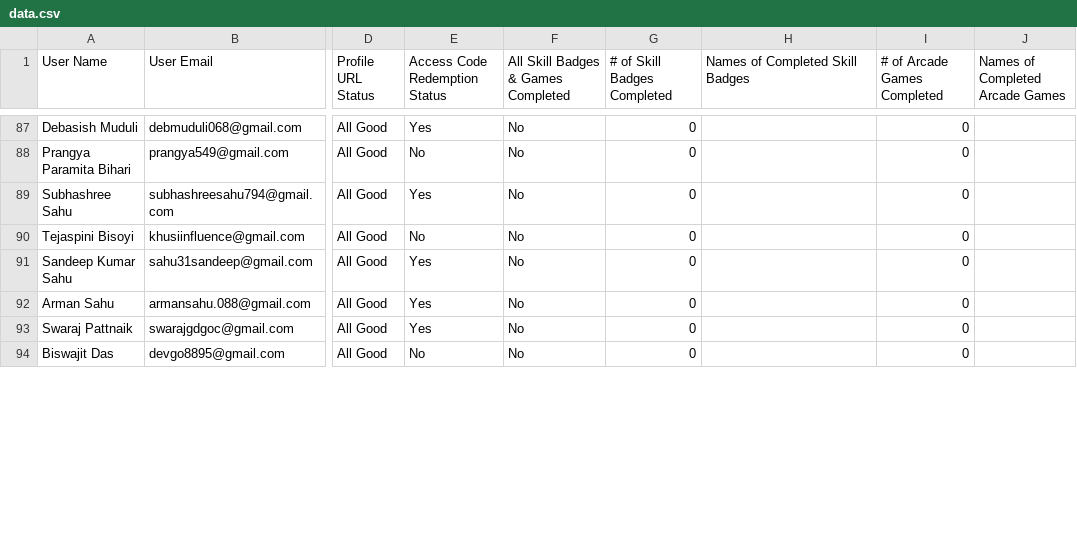
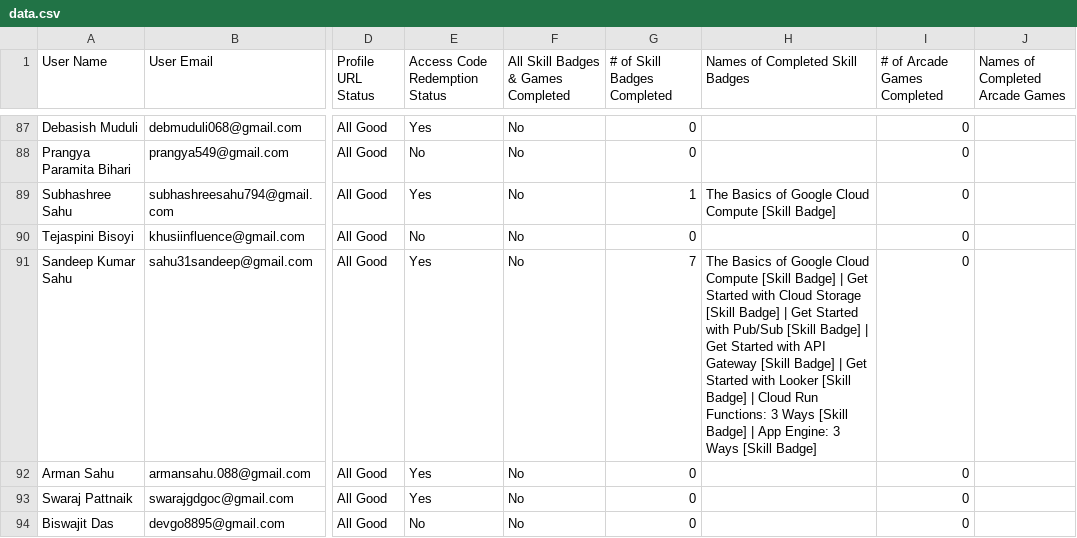
Before and after one commit to sumanpatra006/CloudStudyJams-leaderboard, a CSV file: public/data.csv, drawn as a sheet; only a part is shown, gaps mark what is left out; the diff covers the shown part only; the diff names each change by its address in the sheet, - before the commit and + after, or states it on an @@ line.

```diff
--- a/public/data.csv
+++ b/public/data.csv
-G89 (# of Skill Badges Completed): 0
+G89 (# of Skill Badges Completed): 1
-H89 (Names of Completed Skill Badges): (empty)
+H89 (Names of Completed Skill Badges): The Basics of Google Cloud Compute [Skill Badge]
-G91 (# of Skill Badges Completed): 0
+G91 (# of Skill Badges Completed): 7
-H91 (Names of Completed Skill Badges): (empty)
+H91 (Names of Completed Skill Badges): The Basics of Google Cloud Compute [Skill Badge] | Get Started with Cloud Storage [Skill Badge] | Get Started with Pub/Sub [Skill Badge] | Get Started with API Gateway [Skill Badge] | Get Started with Looker [Skill Badge] | Cloud Run Functions: 3 Ways [Skill Badge] | App Engine: 3 Ways [Skill Badge]
```
Also changed, not shown: 78 edited cells elsewhere in this file, 1 other file.
